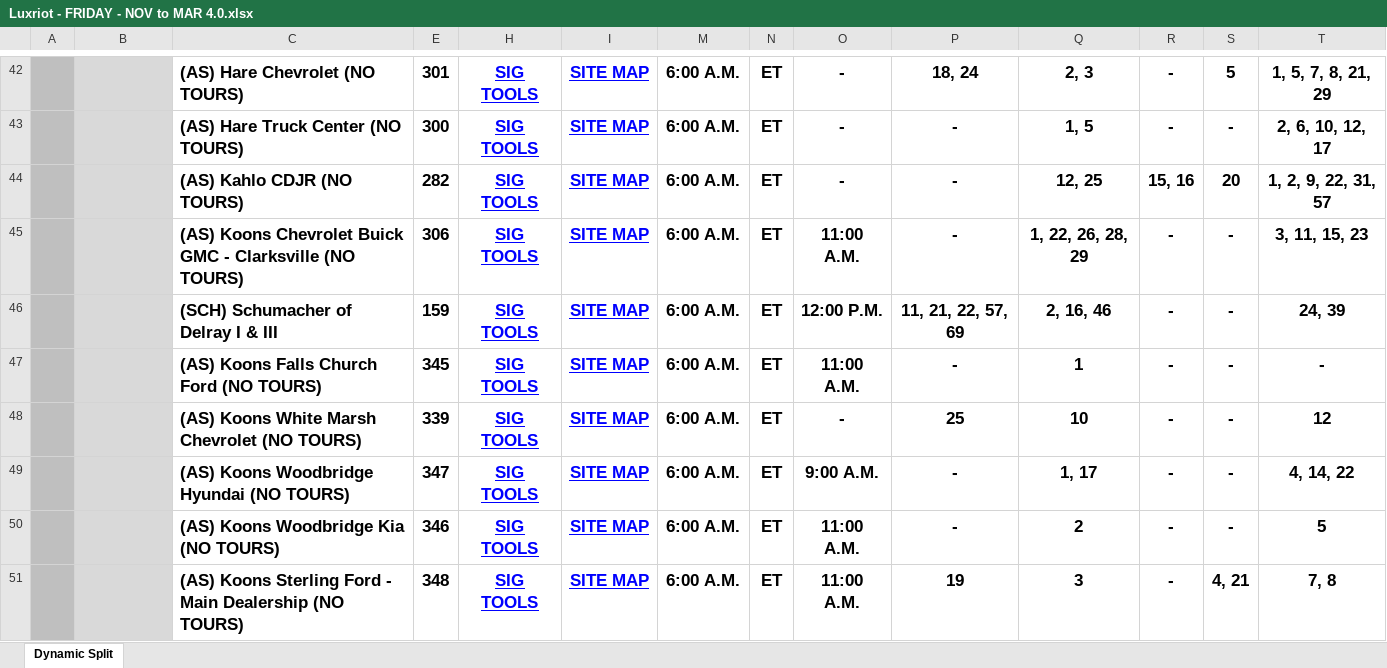
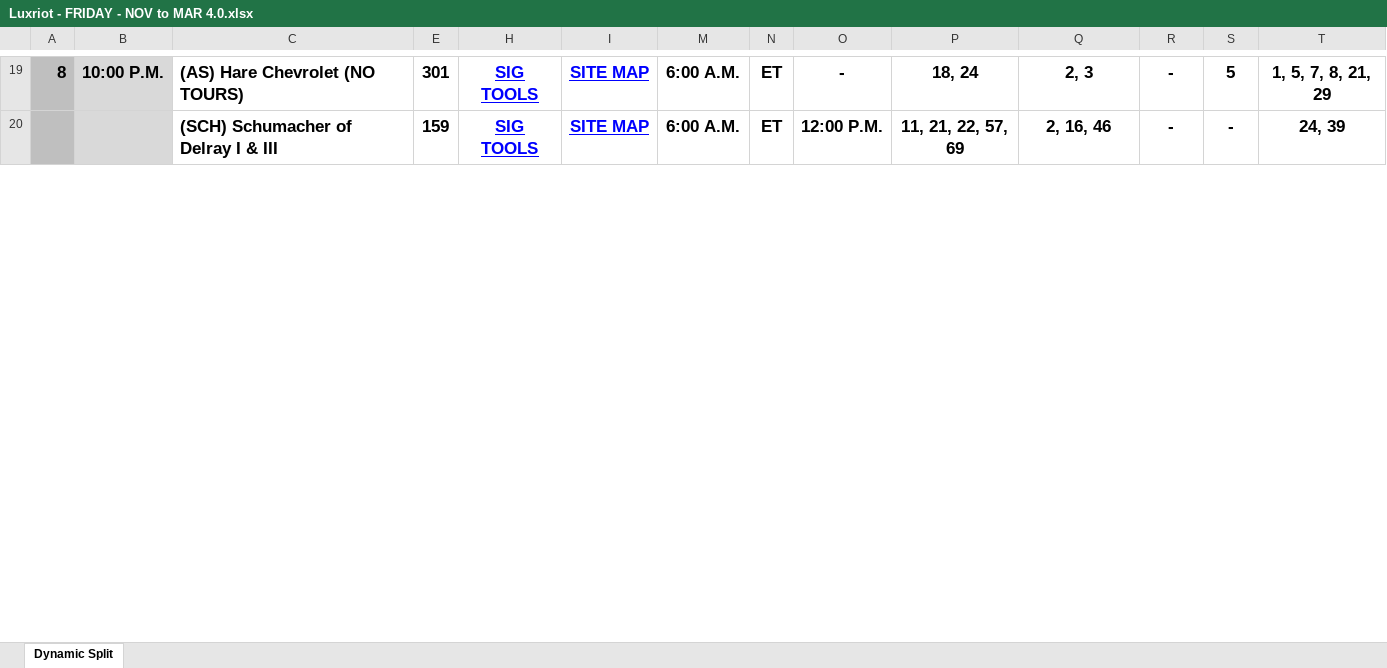
Before and after one commit to DavidCarvajalSIG/Monitoring-splits-01, an Excel workbook: data/excel/luxriot/Luxriot - FRIDAY - NOV to MAR 4.0.xlsx, sheet Dynamic Split, drawn as a sheet; only a part is shown, gaps mark what is left out; values as stored, in another font and other column widths than the file's, no borders; charts and pictures and conditional formats not drawn; removed rows and columns are numbered as before the commit, all else as after; rows hold the shown columns only; the diff covers the shown part only; the diff names each change by its address in the sheet, - before the commit and + after, or states it on an @@ line.

```diff
--- a/data/excel/luxriot/Luxriot - FRIDAY - NOV to MAR 4.0.xlsx (sheet Dynamic Split)
+++ b/data/excel/luxriot/Luxriot - FRIDAY - NOV to MAR 4.0.xlsx (sheet Dynamic Split)
-A19: (empty)
+A19: 8
-B19: (empty)
+B19: 10:00 P.M.
-row 43:  |  | (AS) Hare Truck Center (NO TOURS) | 300 | SIG TOOLS | SITE MAP | 6:00 A.M. | ET | - | - | 1, 5 | - | - | 2, 6, 10, 12, 17
-row 44:  |  | (AS) Kahlo CDJR (NO TOURS) | 282 | SIG TOOLS | SITE MAP | 6:00 A.M. | ET | - | - | 12, 25 | 15, 16 | 20 | 1, 2, 9, 22, 31, 57
-row 45:  |  | (AS) Koons Chevrolet Buick GMC - Clarksville (NO TOURS) | 306 | SIG TOOLS | SITE MAP | 6:00 A.M. | ET | 11:00 A.M. | - | 1, 22, 26, 28, 29 | - | - | 3, 11, 15, 23
-row 47:  |  | (AS) Koons Falls Church Ford (NO TOURS) | 345 | SIG TOOLS | SITE MAP | 6:00 A.M. | ET | 11:00 A.M. | - | 1 | - | - | -
-row 48:  |  | (AS) Koons White Marsh Chevrolet (NO TOURS) | 339 | SIG TOOLS | SITE MAP | 6:00 A.M. | ET | - | 25 | 10 | - | - | 12
-row 49:  |  | (AS) Koons Woodbridge Hyundai (NO TOURS) | 347 | SIG TOOLS | SITE MAP | 6:00 A.M. | ET | 9:00 A.M. | - | 1, 17 | - | - | 4, 14, 22
-row 50:  |  | (AS) Koons Woodbridge Kia (NO TOURS) | 346 | SIG TOOLS | SITE MAP | 6:00 A.M. | ET | 11:00 A.M. | - | 2 | - | - | 5
-row 51:  |  | (AS) Koons Sterling Ford - Main Dealership (NO TOURS) | 348 | SIG TOOLS | SITE MAP | 6:00 A.M. | ET | 11:00 A.M. | 19 | 3 | - | 4, 21 | 7, 8
```
Also changed, not shown: 1 added row, 51 removed rows and 2 edited cells elsewhere in this sheet, formulas that keep their value, hidden cells, data/excel/luxriot/Luxriot - MAR to NOV 4.0.xlsx, 7 other files.
